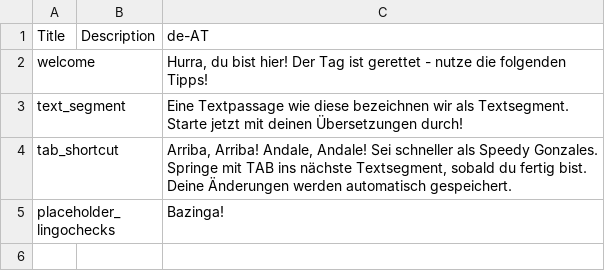
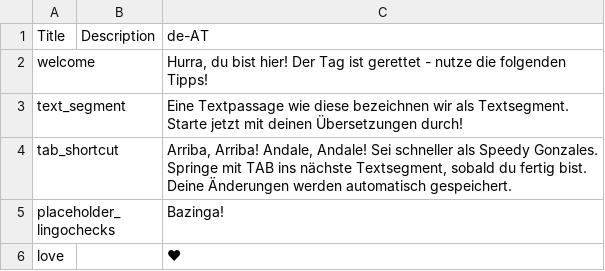
Before and after one commit to lingohub/example-resource-files, a CSV file: CSV/example.de-AT.csv, drawn as a sheet.

Commit message:
added resx, resjson formats and de-AT translations

```diff
--- a/CSV/example.de-AT.csv
+++ b/CSV/example.de-AT.csv
@@ -5 +5,2 @@
 "placeholder_lingochecks",,"Bazinga!"
+"love",,"❤"
```
Also changed, not shown: CSV/example.en.csv, 12 other files.
